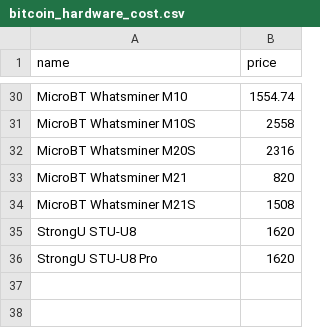
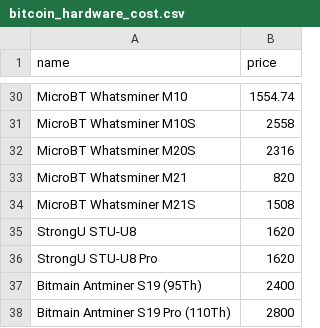
Before and after one commit to Lukasdeloose/sustainable_blockchain, a CSV file: data_analysis/data/hardware/bitcoin_hardware_cost.csv, drawn as a sheet; only a part is shown, gaps mark what is left out; the diff names each change by its address in the sheet, - before the commit and + after, or states it on an @@ line.

```diff
--- a/data_analysis/data/hardware/bitcoin_hardware_cost.csv
+++ b/data_analysis/data/hardware/bitcoin_hardware_cost.csv
+row 37: Bitmain Antminer S19 (95Th) | 2400
+row 38: Bitmain Antminer S19 Pro (110Th) | 2800
```
Also changed, not shown: data_analysis/bitcoin_prof_hardware.csv, data_analysis/ethereum_prof_hardware.csv, 6 other files.
